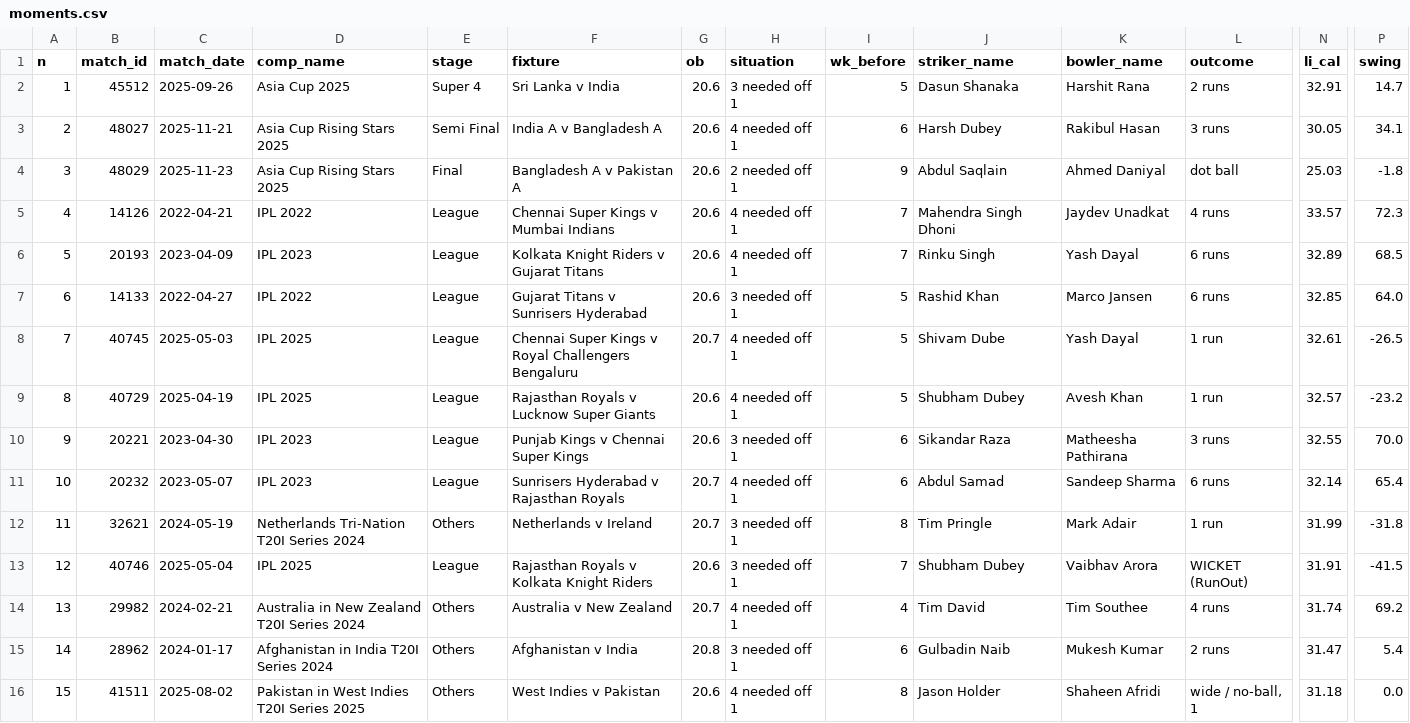
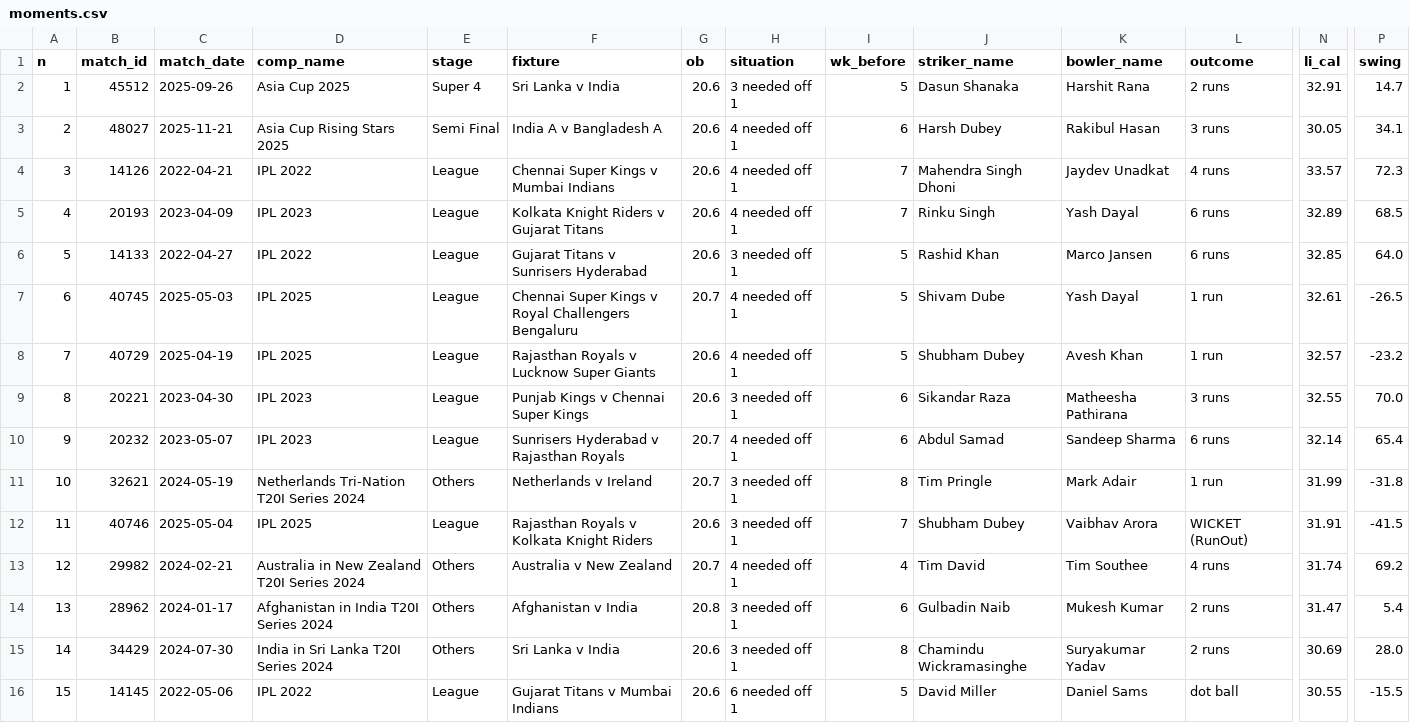
Before and after one commit to sumiran18/pressure-ratings, a CSV file: data/moments.csv, drawn as a sheet; only a part is shown, gaps mark what is left out; removed rows and columns are numbered as before the commit, all else as after; rows hold the shown columns only; the diff names each change by its address in the sheet, - before the commit and + after, or states it on an @@ line.

```diff
--- a/data/moments.csv
+++ b/data/moments.csv
-row 4: 3 | 48029 | 2025-11-23 | Asia Cup Rising Stars 2025 | Final | Bangladesh A v Pakistan A | 20.6 | 2 needed off 1 | 9 | Abdul Saqlain | Ahmed Daniyal | dot ball | 25.03 | -1.8
-A4 (n): 4
+A4 (n): 3
-A5 (n): 5
+A5 (n): 4
-A6 (n): 6
+A6 (n): 5
-A7 (n): 7
+A7 (n): 6
-A8 (n): 8
+A8 (n): 7
-A9 (n): 9
+A9 (n): 8
-A10 (n): 10
+A10 (n): 9
-A11 (n): 11
+A11 (n): 10
-A12 (n): 12
+A12 (n): 11
-A13 (n): 13
+A13 (n): 12
-A14 (n): 14
+A14 (n): 13
+row 15: 14 | 34429 | 2024-07-30 | India in Sri Lanka T20I Series 2024 | Others | Sri Lanka v India | 20.6 | 3 needed off 1 | 8 | Chamindu Wickramasinghe | Suryakumar Yadav | 2 runs | 30.69 | 28.0
-B16 (match_id): 41511
+B16 (match_id): 14145
-C16 (match_date): 2025-08-02
+C16 (match_date): 2022-05-06
-D16 (comp_name): Pakistan in West Indies T20I Series 2025
+D16 (comp_name): IPL 2022
-E16 (stage): Others
+E16 (stage): League
-F16 (fixture): West Indies v Pakistan
+F16 (fixture): Gujarat Titans v Mumbai Indians
-H16 (situation): 4 needed off 1
+H16 (situation): 6 needed off 1
-I16 (wk_before): 8
+I16 (wk_before): 5
-J16 (striker_name): Jason Holder
+J16 (striker_name): David Miller
-K16 (bowler_name): Shaheen Afridi
+K16 (bowler_name): Daniel Sams
-L16 (outcome): wide / no-ball, 1
+L16 (outcome): dot ball
-N16 (li_cal): 31.18
+N16 (li_cal): 30.55
-P16 (swing): 0.0
+P16 (swing): -15.5
```
Also changed, not shown: data/match_balls.csv, data/notes.csv, 9 other files.
